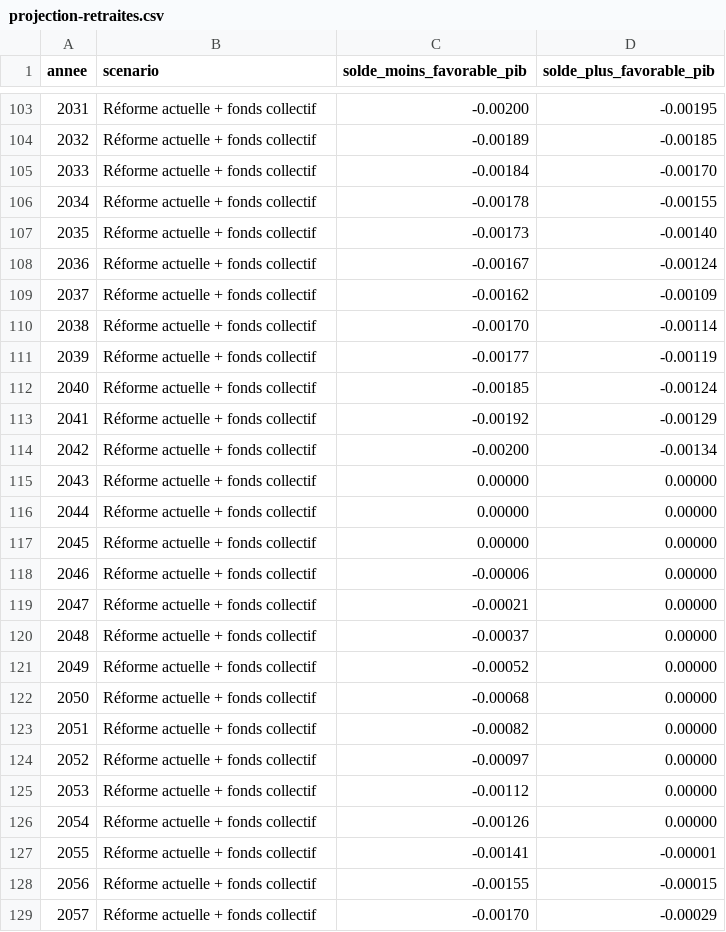
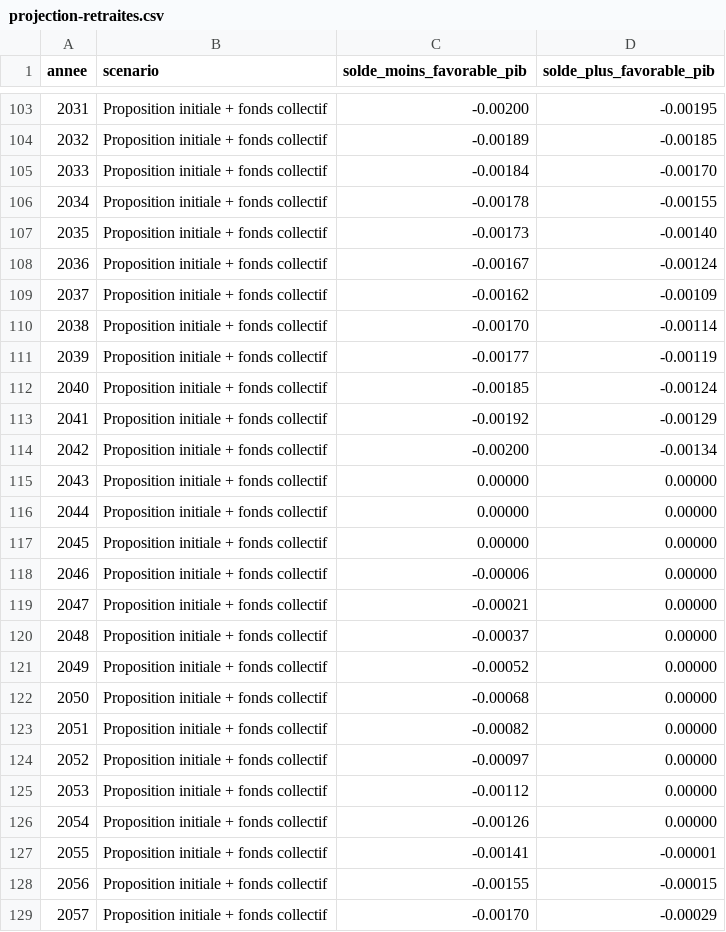
Before and after one commit to nouvelle-convergence/programme, a CSV file: projections/projection-retraites.csv, drawn as a sheet; only a part is shown, gaps mark what is left out; the diff covers the shown part only.

```diff
--- a/projections/projection-retraites.csv
+++ b/projections/projection-retraites.csv
@@ -103,27 +103,27 @@ annee;scenario;solde_moins_favorable_pib;solde_plus_favorable_pib
-2031;Réforme actuelle + fonds collectif;-0.00200;-0.00195
-2032;Réforme actuelle + fonds collectif;-0.00189;-0.00185
-2033;Réforme actuelle + fonds collectif;-0.00184;-0.00170
-2034;Réforme actuelle + fonds collectif;-0.00178;-0.00155
-2035;Réforme actuelle + fonds collectif;-0.00173;-0.00140
-2036;Réforme actuelle + fonds collectif;-0.00167;-0.00124
-2037;Réforme actuelle + fonds collectif;-0.00162;-0.00109
-2038;Réforme actuelle + fonds collectif;-0.00170;-0.00114
-2039;Réforme actuelle + fonds collectif;-0.00177;-0.00119
-2040;Réforme actuelle + fonds collectif;-0.00185;-0.00124
-2041;Réforme actuelle + fonds collectif;-0.00192;-0.00129
-2042;Réforme actuelle + fonds collectif;-0.00200;-0.00134
-2043;Réforme actuelle + fonds collectif;0.00000;0.00000
-2044;Réforme actuelle + fonds collectif;0.00000;0.00000
-2045;Réforme actuelle + fonds collectif;0.00000;0.00000
-2046;Réforme actuelle + fonds collectif;-0.00006;0.00000
-2047;Réforme actuelle + fonds collectif;-0.00021;0.00000
-2048;Réforme actuelle + fonds collectif;-0.00037;0.00000
-2049;Réforme actuelle + fonds collectif;-0.00052;0.00000
-2050;Réforme actuelle + fonds collectif;-0.00068;0.00000
-2051;Réforme actuelle + fonds collectif;-0.00082;0.00000
-2052;Réforme actuelle + fonds collectif;-0.00097;0.00000
-2053;Réforme actuelle + fonds collectif;-0.00112;0.00000
-2054;Réforme actuelle + fonds collectif;-0.00126;0.00000
-2055;Réforme actuelle + fonds collectif;-0.00141;-0.00001
-2056;Réforme actuelle + fonds collectif;-0.00155;-0.00015
-2057;Réforme actuelle + fonds collectif;-0.00170;-0.00029
+2031;Proposition initiale + fonds collectif;-0.00200;-0.00195
+2032;Proposition initiale + fonds collectif;-0.00189;-0.00185
+2033;Proposition initiale + fonds collectif;-0.00184;-0.00170
+2034;Proposition initiale + fonds collectif;-0.00178;-0.00155
+2035;Proposition initiale + fonds collectif;-0.00173;-0.00140
+2036;Proposition initiale + fonds collectif;-0.00167;-0.00124
+2037;Proposition initiale + fonds collectif;-0.00162;-0.00109
+2038;Proposition initiale + fonds collectif;-0.00170;-0.00114
+2039;Proposition initiale + fonds collectif;-0.00177;-0.00119
+2040;Proposition initiale + fonds collectif;-0.00185;-0.00124
+2041;Proposition initiale + fonds collectif;-0.00192;-0.00129
+2042;Proposition initiale + fonds collectif;-0.00200;-0.00134
+2043;Proposition initiale + fonds collectif;0.00000;0.00000
+2044;Proposition initiale + fonds collectif;0.00000;0.00000
+2045;Proposition initiale + fonds collectif;0.00000;0.00000
+2046;Proposition initiale + fonds collectif;-0.00006;0.00000
+2047;Proposition initiale + fonds collectif;-0.00021;0.00000
+2048;Proposition initiale + fonds collectif;-0.00037;0.00000
+2049;Proposition initiale + fonds collectif;-0.00052;0.00000
+2050;Proposition initiale + fonds collectif;-0.00068;0.00000
+2051;Proposition initiale + fonds collectif;-0.00082;0.00000
+2052;Proposition initiale + fonds collectif;-0.00097;0.00000
+2053;Proposition initiale + fonds collectif;-0.00112;0.00000
+2054;Proposition initiale + fonds collectif;-0.00126;0.00000
+2055;Proposition initiale + fonds collectif;-0.00141;-0.00001
+2056;Proposition initiale + fonds collectif;-0.00155;-0.00015
+2057;Proposition initiale + fonds collectif;-0.00170;-0.00029
```
Also changed, not shown: 67 edited cells elsewhere in this file, 2 other files.
